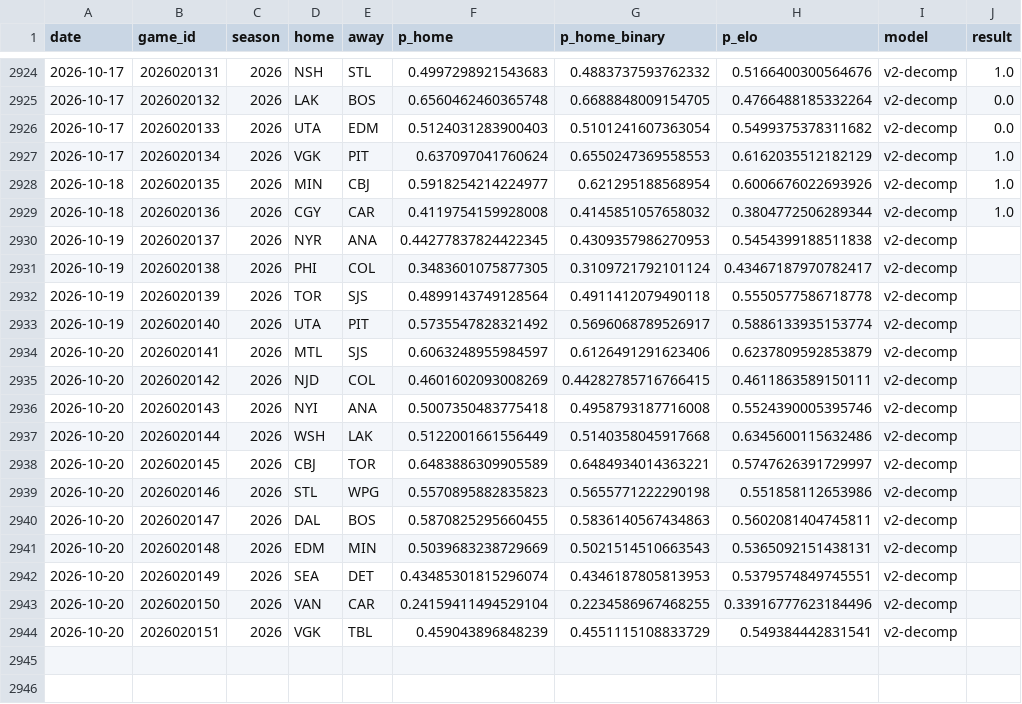
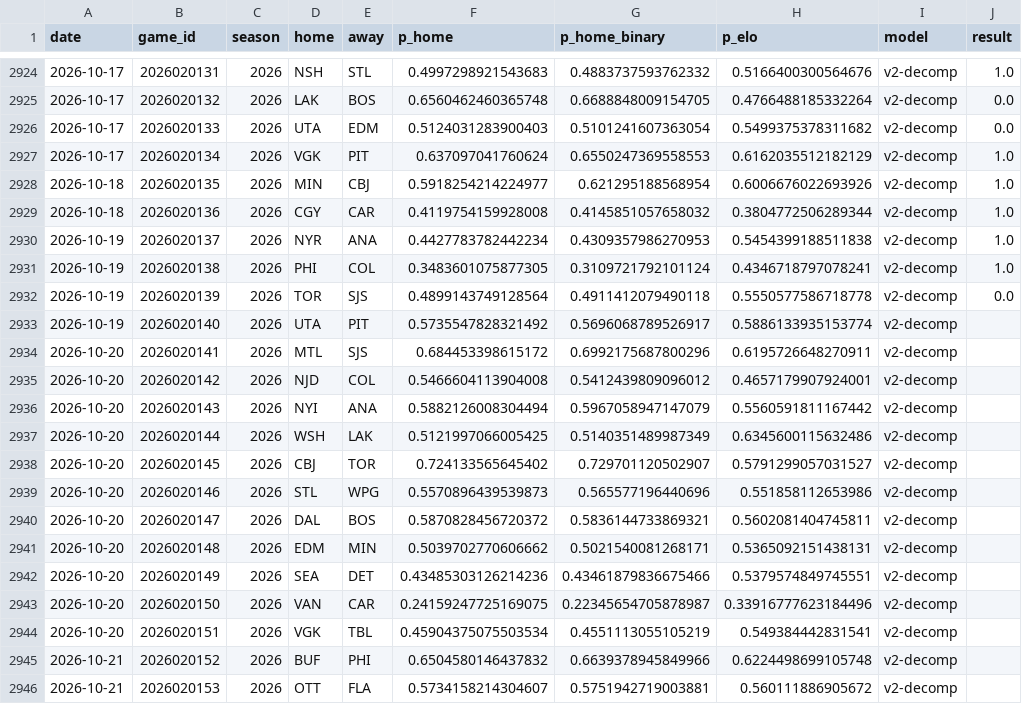
Before and after one commit to azcal/mbm-nhl, a CSV file: logs/predictions.csv, drawn as a sheet; only a part is shown, gaps mark what is left out.

```diff
--- a/logs/predictions.csv
+++ b/logs/predictions.csv
@@ -2929,16 +2929,18 @@ date,game_id,season,home,away,p_home,p_home_binary,p_elo,model,result
 2026-10-18,2026020136,2026,CGY,CAR,0.4119754159928008,0.4145851057658032,0.3804772506289344,v2-decomp,1.0
-2026-10-19,2026020137,2026,NYR,ANA,0.44277837824422345,0.4309357986270953,0.5454399188511838,v2-decomp,
-2026-10-19,2026020138,2026,PHI,COL,0.3483601075877305,0.3109721792101124,0.43467187970782417,v2-decomp,
-2026-10-19,2026020139,2026,TOR,SJS,0.4899143749128564,0.4911412079490118,0.5550577586718778,v2-decomp,
+2026-10-19,2026020137,2026,NYR,ANA,0.4427783782442234,0.4309357986270953,0.5454399188511838,v2-decomp,1.0
+2026-10-19,2026020138,2026,PHI,COL,0.3483601075877305,0.3109721792101124,0.4346718797078241,v2-decomp,1.0
+2026-10-19,2026020139,2026,TOR,SJS,0.4899143749128564,0.4911412079490118,0.5550577586718778,v2-decomp,0.0
 2026-10-19,2026020140,2026,UTA,PIT,0.5735547828321492,0.5696068789526917,0.5886133935153774,v2-decomp,
-2026-10-20,2026020141,2026,MTL,SJS,0.6063248955984597,0.6126491291623406,0.6237809592853879,v2-decomp,
-2026-10-20,2026020142,2026,NJD,COL,0.4601602093008269,0.44282785716766415,0.4611863589150111,v2-decomp,
-2026-10-20,2026020143,2026,NYI,ANA,0.5007350483775418,0.4958793187716008,0.5524390005395746,v2-decomp,
-2026-10-20,2026020144,2026,WSH,LAK,0.5122001661556449,0.5140358045917668,0.6345600115632486,v2-decomp,
-2026-10-20,2026020145,2026,CBJ,TOR,0.6483886309905589,0.6484934014363221,0.5747626391729997,v2-decomp,
-2026-10-20,2026020146,2026,STL,WPG,0.5570895882835823,0.5655771222290198,0.551858112653986,v2-decomp,
-2026-10-20,2026020147,2026,DAL,BOS,0.5870825295660455,0.5836140567434863,0.5602081404745811,v2-decomp,
-2026-10-20,2026020148,2026,EDM,MIN,0.5039683238729669,0.5021514510663543,0.5365092151438131,v2-decomp,
-2026-10-20,2026020149,2026,SEA,DET,0.43485301815296074,0.4346187805813953,0.5379574849745551,v2-decomp,
-2026-10-20,2026020150,2026,VAN,CAR,0.24159411494529104,0.2234586967468255,0.33916777623184496,v2-decomp,
-2026-10-20,2026020151,2026,VGK,TBL,0.459043896848239,0.4551115108833729,0.549384442831541,v2-decomp,
+2026-10-20,2026020141,2026,MTL,SJS,0.684453398615172,0.6992175687800296,0.6195726648270911,v2-decomp,
+2026-10-20,2026020142,2026,NJD,COL,0.5466604113904008,0.5412439809096012,0.4657179907924001,v2-decomp,
+2026-10-20,2026020143,2026,NYI,ANA,0.5882126008304494,0.5967058947147079,0.5560591811167442,v2-decomp,
+2026-10-20,2026020144,2026,WSH,LAK,0.5121997066005425,0.5140351489987349,0.6345600115632486,v2-decomp,
+2026-10-20,2026020145,2026,CBJ,TOR,0.724133565645402,0.729701120502907,0.5791299057031527,v2-decomp,
+2026-10-20,2026020146,2026,STL,WPG,0.5570896439539873,0.565577196440696,0.551858112653986,v2-decomp,
+2026-10-20,2026020147,2026,DAL,BOS,0.5870828456720372,0.5836144733869321,0.5602081404745811,v2-decomp,
+2026-10-20,2026020148,2026,EDM,MIN,0.5039702770606662,0.5021540081268171,0.5365092151438131,v2-decomp,
+2026-10-20,2026020149,2026,SEA,DET,0.43485303126214236,0.43461879836675466,0.5379574849745551,v2-decomp,
+2026-10-20,2026020150,2026,VAN,CAR,0.24159247725169075,0.22345654705878987,0.33916777623184496,v2-decomp,
+2026-10-20,2026020151,2026,VGK,TBL,0.45904375075503534,0.4551113055105219,0.549384442831541,v2-decomp,
+2026-10-21,2026020152,2026,BUF,PHI,0.6504580146437832,0.6639378945849966,0.6224498699105748,v2-decomp,
+2026-10-21,2026020153,2026,OTT,FLA,0.5734158214304607,0.5751942719003881,0.560111886905672,v2-decomp,
```
Also changed, not shown: data/games.csv, logs/graded.csv, 3 other files.
